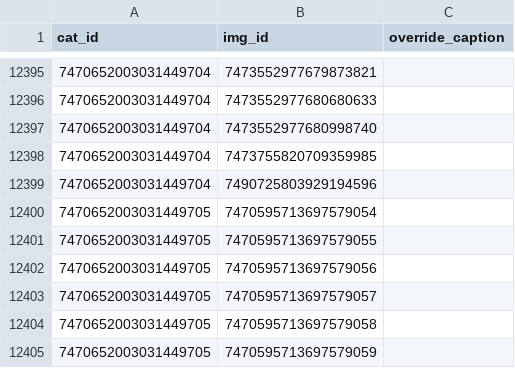
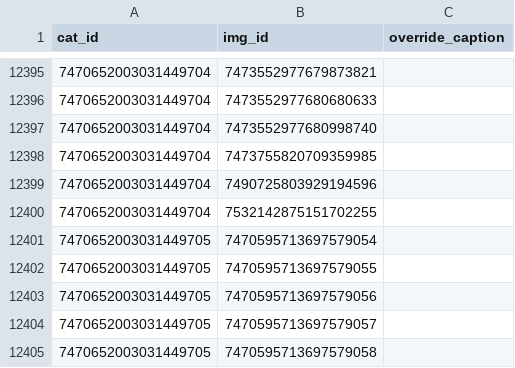
Before and after one commit to goldstargloww/aacil, a CSV file: site/database/cat_syms.csv, drawn as a sheet; only a part is shown, gaps mark what is left out; the shorter side is filled out with more unchanged rows; the diff names each change by its address in the sheet, - before the commit and + after, or states it on an @@ line.

Commit message:
database update! testing!

```diff
--- a/site/database/cat_syms.csv
+++ b/site/database/cat_syms.csv
+row 12400: 7470652003031449704 | 7532142875151702255
```
Also changed, not shown: site/database/sym_artists.csv, 48 other files.
